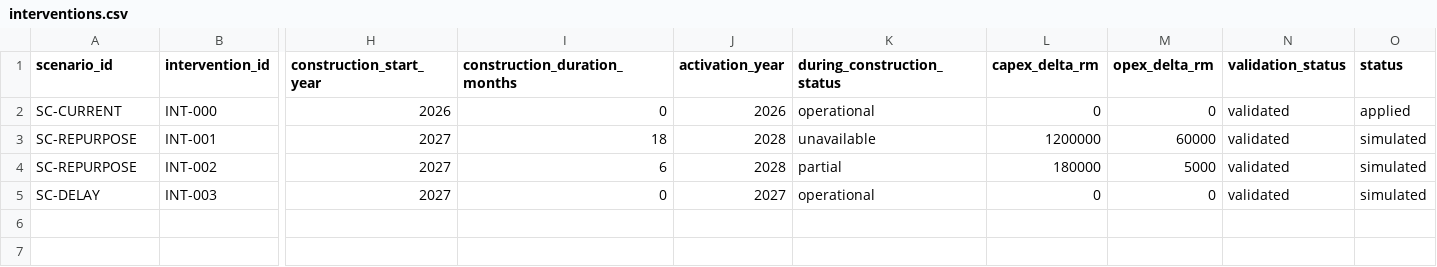
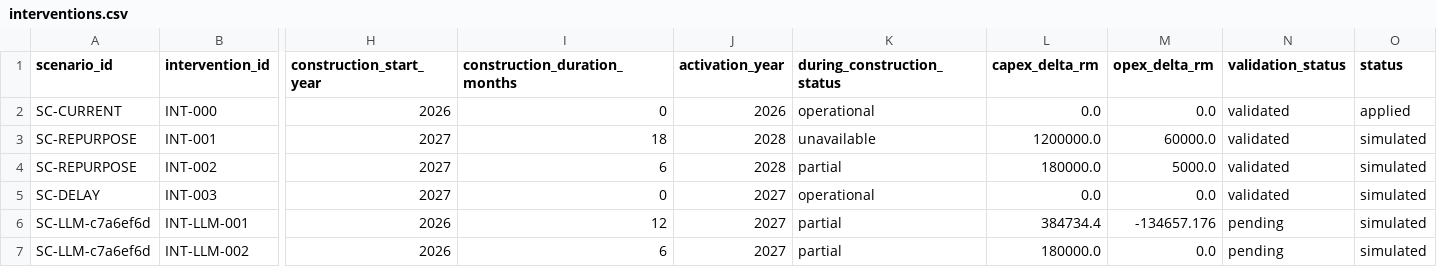
Before and after one commit to chan050516-sudo/Living_Masterplan, a CSV file: bukit_jelutong/processed/business/interventions.csv, drawn as a sheet; only a part is shown, gaps mark what is left out; rows hold the shown columns only; the diff names each change by its address in the sheet, - before the commit and + after, or states it on an @@ line.

```diff
--- a/bukit_jelutong/processed/business/interventions.csv
+++ b/bukit_jelutong/processed/business/interventions.csv
-L2 (capex_delta_rm): 0
+L2 (capex_delta_rm): 0.0
-M2 (opex_delta_rm): 0
+M2 (opex_delta_rm): 0.0
-L3 (capex_delta_rm): 1200000
+L3 (capex_delta_rm): 1200000.0
-M3 (opex_delta_rm): 60000
+M3 (opex_delta_rm): 60000.0
-L4 (capex_delta_rm): 180000
+L4 (capex_delta_rm): 180000.0
-M4 (opex_delta_rm): 5000
+M4 (opex_delta_rm): 5000.0
-L5 (capex_delta_rm): 0
+L5 (capex_delta_rm): 0.0
-M5 (opex_delta_rm): 0
+M5 (opex_delta_rm): 0.0
+row 6: SC-LLM-c7a6ef6d | INT-LLM-001 | 2026 | 12 | 2027 | partial | 384734.4 | -134657.176 | pending | simulated
+row 7: SC-LLM-c7a6ef6d | INT-LLM-002 | 2026 | 6 | 2027 | partial | 180000.0 | 0.0 | pending | simulated
```
Also changed, not shown: 10 other files.
